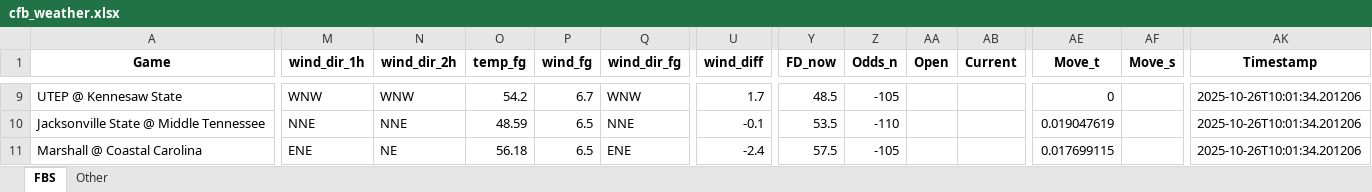
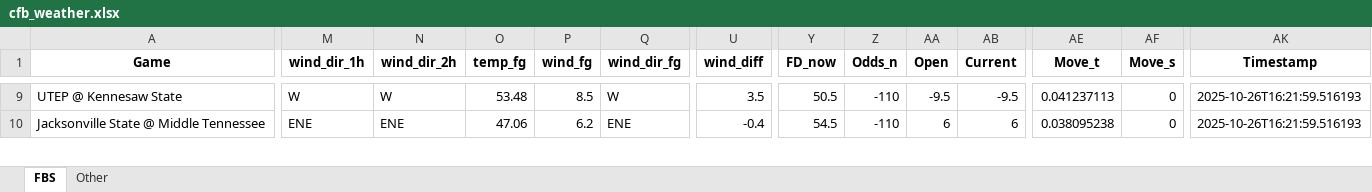
Before and after one commit to mslade50/football_weather, an Excel workbook: cfb_weather.xlsx, sheet FBS, drawn as a sheet; only a part is shown, gaps mark what is left out; values as stored, in another font and other column widths than the file's, no borders; removed rows and columns are numbered as before the commit, all else as after; rows hold the shown columns only; the diff covers the shown part only; the diff names each change by its address in the sheet, - before the commit and + after, or states it on an @@ line.

Commit message:
Update cfb_weather.xlsx with Timestamp 2025-10-26T16:21:59.516193

```diff
--- a/cfb_weather.xlsx (sheet FBS)
+++ b/cfb_weather.xlsx (sheet FBS)
-M9 (wind_dir_1h): WNW
+M9 (wind_dir_1h): W
-N9 (wind_dir_2h): WNW
+N9 (wind_dir_2h): W
-O9 (temp_fg): 54.2
+O9 (temp_fg): 53.48
-P9 (wind_fg): 6.7
+P9 (wind_fg): 8.5
-Q9 (wind_dir_fg): WNW
+Q9 (wind_dir_fg): W
-U9 (wind_diff): 1.7
+U9 (wind_diff): 3.5
-Y9 (FD_now): 48.5
+Y9 (FD_now): 50.5
-Z9 (Odds_n): -105
+Z9 (Odds_n): -110
-AA9 (Open): (empty)
+AA9 (Open): -9.5
-AB9 (Current): (empty)
+AB9 (Current): -9.5
-AE9 (Move_t): 0
+AE9 (Move_t): 0.041237113
-AF9:AF10 (Move_s): (empty)
+AF9:AF10 (Move_s): 0
-AK9:AK10 (Timestamp): 2025-10-26T10:01:34.201206
+AK9:AK10 (Timestamp): 2025-10-26T16:21:59.516193
-M10 (wind_dir_1h): NNE
+M10 (wind_dir_1h): ENE
-N10 (wind_dir_2h): NNE
+N10 (wind_dir_2h): ENE
-O10 (temp_fg): 48.59
+O10 (temp_fg): 47.06
-P10 (wind_fg): 6.5
+P10 (wind_fg): 6.2
-Q10 (wind_dir_fg): NNE
+Q10 (wind_dir_fg): ENE
-U10 (wind_diff): -0.1
+U10 (wind_diff): -0.4
-Y10 (FD_now): 53.5
+Y10 (FD_now): 54.5
-AA10 (Open): (empty)
+AA10 (Open): 6
-AB10 (Current): (empty)
+AB10 (Current): 6
-AE10 (Move_t): 0.019047619
+AE10 (Move_t): 0.038095238
-row 11: Marshall @ Coastal Carolina | ENE | NE | 56.18 | 6.5 | ENE | -2.4 | 57.5 | -105 |  |  | 0.017699115 |  | 2025-10-26T10:01:34.201206
```
Also changed, not shown: 16 added rows, 15 removed rows and 284 edited cells elsewhere in this sheet, sheet Other.
